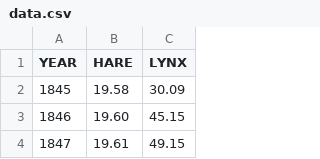
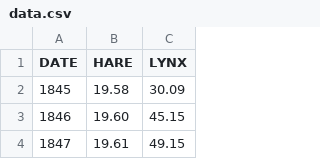
Before and after one commit to ANCP2021/ML-on-Graphs-Project, a CSV file: Datasets/Lynx_Hare/data.csv, drawn as a sheet; only a part is shown.

```diff
--- a/Datasets/Lynx_Hare/data.csv
+++ b/Datasets/Lynx_Hare/data.csv
@@ -1,2 +1,2 @@
-YEAR,HARE,LYNX
+DATE,HARE,LYNX
 1845,19.58,30.09,
```
Also changed, not shown: 1 other file.
